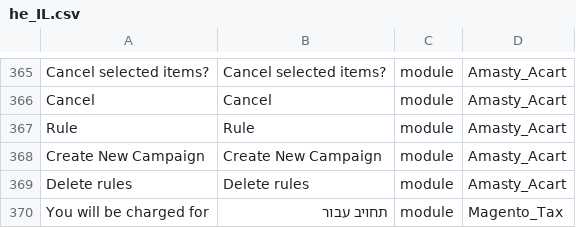
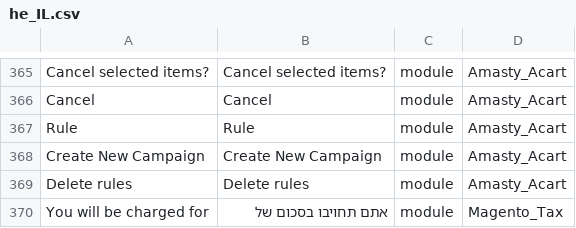
Before and after one commit to studioraz/magento2-language-pack-he-il, a CSV file: he_IL.csv, drawn as a sheet; only a part is shown, gaps mark what is left out.

Commit message:
Magento_Tax translate charged string

```diff
--- a/he_IL.csv
+++ b/he_IL.csv
@@ -369,2 +369,2 @@ Create New Campaign,Create New Campaign,module,Amasty_Acart
 Delete rules,Delete rules,module,Amasty_Acart
-"You will be charged for","תחויב עבור",module,Magento_Tax
+"You will be charged for","אתם תחויבו בסכום של",module,Magento_Tax
```
